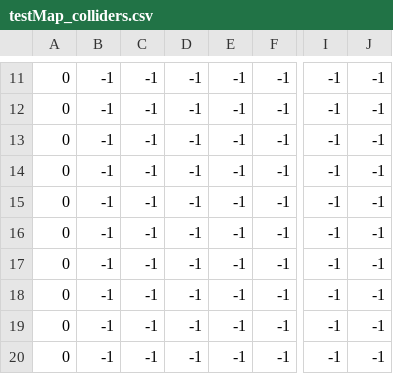
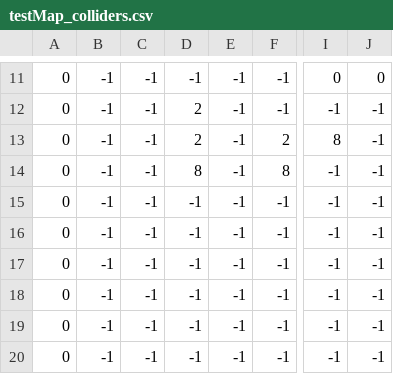
Before and after one commit to Vespidian/Foxandbox, a CSV file: maps/testMap_colliders.csv, drawn as a sheet; only a part is shown, gaps mark what is left out; the diff covers the shown part only; the diff names each change by its address in the sheet, - before the commit and + after, or states it on an @@ line.

```diff
--- a/maps/testMap_colliders.csv
+++ b/maps/testMap_colliders.csv
-I11: -1
+I11: 0
-J11: -1
+J11: 0
-D12:D13: -1
+D12:D13: 2
-F13: -1
+F13: 2
-I13: -1
+I13: 8
-D14: -1
+D14: 8
-F14: -1
+F14: 8
```
Also changed, not shown: 36 edited cells elsewhere in this file, maps/testMap_features-collidable.csv, maps/testMap_layer0.csv, 14 other files.
